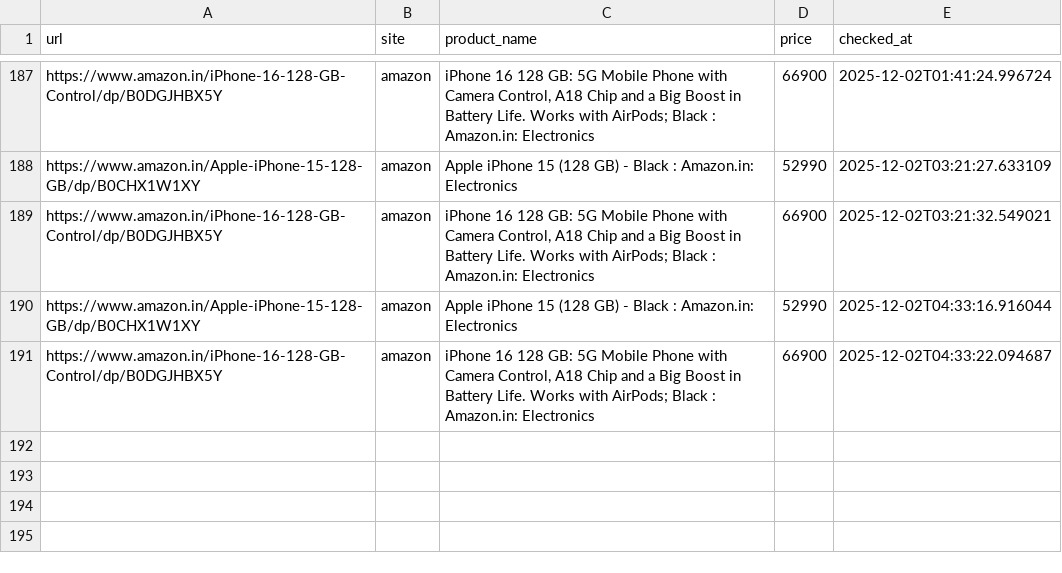
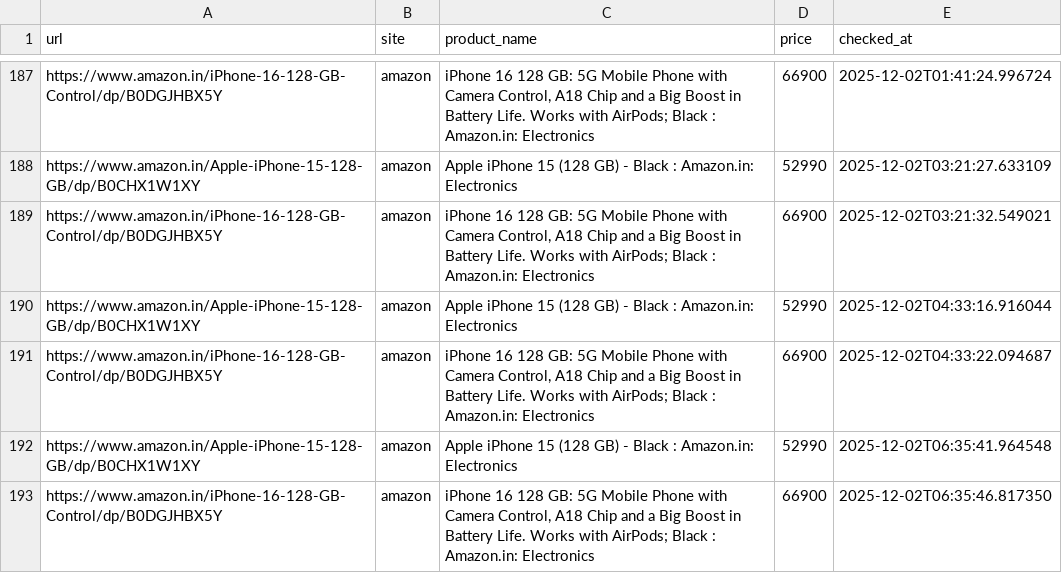
Before and after one commit to abhiramiramadas/Pricehistory, a CSV file: prices.csv, drawn as a sheet; only a part is shown, gaps mark what is left out; the diff names each change by its address in the sheet, - before the commit and + after, or states it on an @@ line.

```diff
--- a/prices.csv
+++ b/prices.csv
+row 192: https://www.amazon.in/Apple-iPhone-15-128-GB/dp/B0CHX1W1XY | amazon | Apple iPhone 15 (128 GB) - Black : Amazon.in: Electronics | 52990 | 2025-12-02T06:35:41.964548
+row 193: https://www.amazon.in/iPhone-16-128-GB-Control/dp/B0DGJHBX5Y | amazon | iPhone 16 128 GB: 5G Mobile Phone with Camera Control, A18 Chip and a Big Boost in Battery Life. Works with AirPods; Black : Amazon.in: Electronics | 66900 | 2025-12-02T06:35:46.817350
```
Also changed, not shown: 3 other files.
